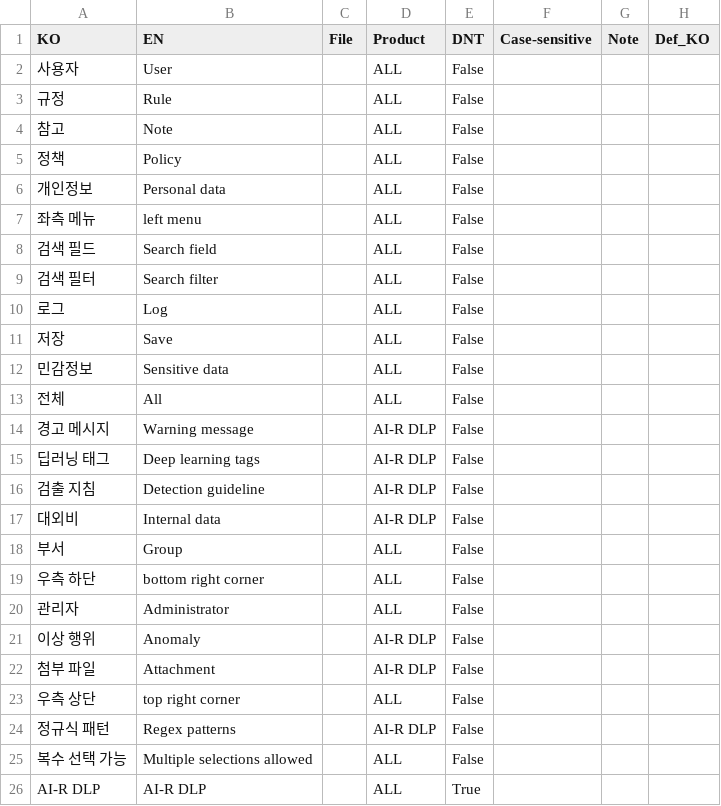
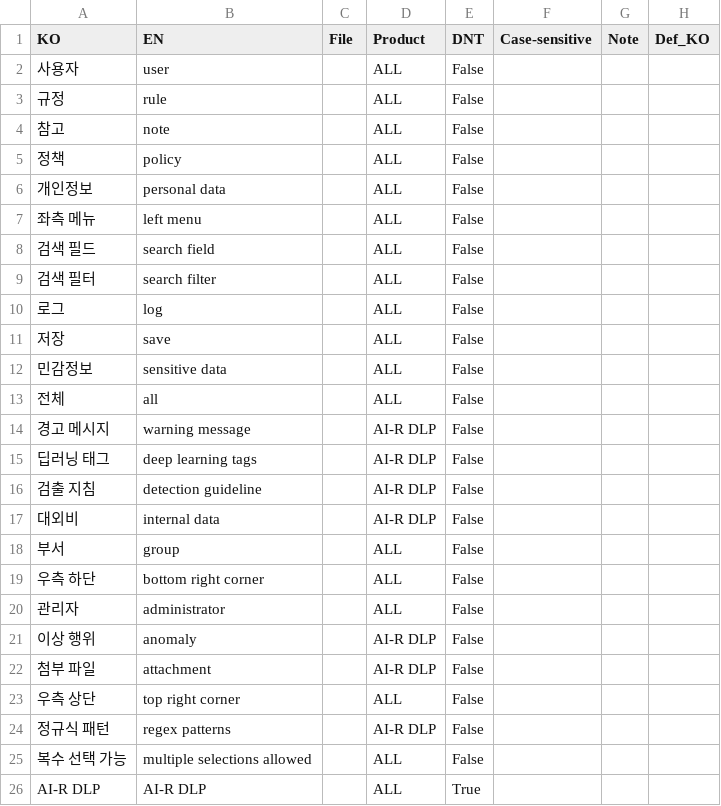
Before and after one commit to kyurikim-fasoo/fasoo-localization-agent, a TSV file: data/glossaries/ai-r_dlp.tsv, drawn as a sheet.

```diff
--- a/data/glossaries/ai-r_dlp.tsv
+++ b/data/glossaries/ai-r_dlp.tsv
@@ -1,26 +1,26 @@
 KO	EN	File	Product	DNT	Case-sensitive	Note	Def_KO
-사용자	User		ALL	False			
-규정	Rule		ALL	False			
-참고	Note		ALL	False			
-정책	Policy		ALL	False			
-개인정보	Personal data		ALL	False			
+사용자	user		ALL	False			
+규정	rule		ALL	False			
+참고	note		ALL	False			
+정책	policy		ALL	False			
+개인정보	personal data		ALL	False			
 좌측 메뉴	left menu		ALL	False			
-검색 필드	Search field		ALL	False			
-검색 필터	Search filter		ALL	False			
-로그	Log		ALL	False			
-저장	Save		ALL	False			
-민감정보	Sensitive data		ALL	False			
-전체	All		ALL	False			
-경고 메시지	Warning message		AI-R DLP	False			
-딥러닝 태그	Deep learning tags		AI-R DLP	False			
-검출 지침	Detection guideline		AI-R DLP	False			
-대외비	Internal data		AI-R DLP	False			
-부서	Group		ALL	False			
+검색 필드	search field		ALL	False			
+검색 필터	search filter		ALL	False			
+로그	log		ALL	False			
+저장	save		ALL	False			
+민감정보	sensitive data		ALL	False			
+전체	all		ALL	False			
+경고 메시지	warning message		AI-R DLP	False			
+딥러닝 태그	deep learning tags		AI-R DLP	False			
+검출 지침	detection guideline		AI-R DLP	False			
+대외비	internal data		AI-R DLP	False			
+부서	group		ALL	False			
 우측 하단	bottom right corner		ALL	False			
-관리자	Administrator		ALL	False			
-이상 행위	Anomaly		AI-R DLP	False			
-첨부 파일	Attachment		AI-R DLP	False			
+관리자	administrator		ALL	False			
+이상 행위	anomaly		AI-R DLP	False			
+첨부 파일	attachment		AI-R DLP	False			
 우측 상단	top right corner		ALL	False			
-정규식 패턴	Regex patterns		AI-R DLP	False			
-복수 선택 가능	Multiple selections allowed		ALL	False			
+정규식 패턴	regex patterns		AI-R DLP	False			
+복수 선택 가능	multiple selections allowed		ALL	False			
 AI-R DLP	AI-R DLP		ALL	True			
```
Also changed, not shown: 3 other files.
